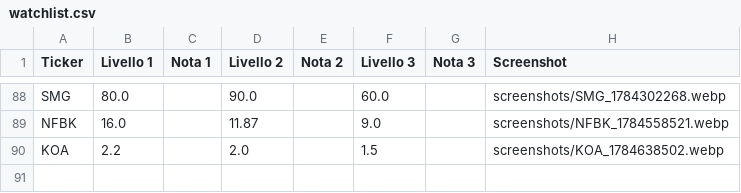
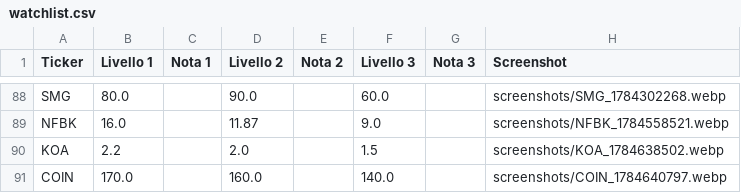
Before and after one commit to Logg84/monitor-trading-marco, a CSV file: watchlist.csv, drawn as a sheet; only a part is shown, gaps mark what is left out.

Commit message:
Aggiorna watchlist.csv da app Streamlit

```diff
--- a/watchlist.csv
+++ b/watchlist.csv
@@ -90 +90,2 @@ NFBK,16.0,,11.87,,9.0,,screenshots/NFBK_1784558521.webp
 KOA,2.2,,2.0,,1.5,,screenshots/KOA_1784638502.webp
+COIN,170.0,,160.0,,140.0,,screenshots/COIN_1784640797.webp
```
